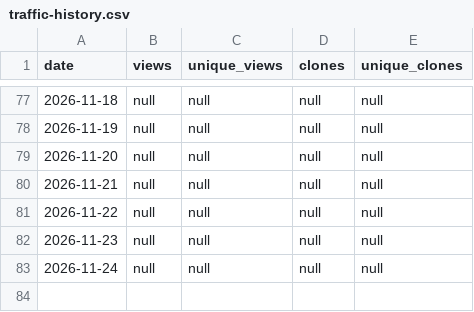
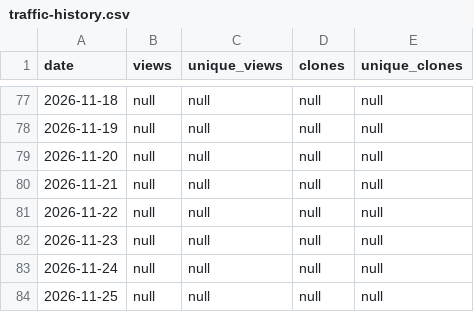
Before and after one commit to nattapatwakhet/Skill_Day_Dev_MD_Public, a CSV file: traffic-history.csv, drawn as a sheet; only a part is shown, gaps mark what is left out.

```diff
--- a/traffic-history.csv
+++ b/traffic-history.csv
@@ -83 +83,2 @@ date,views,unique_views,clones,unique_clones
 2026-11-24,null,null,null,null
+2026-11-25,null,null,null,null
```
